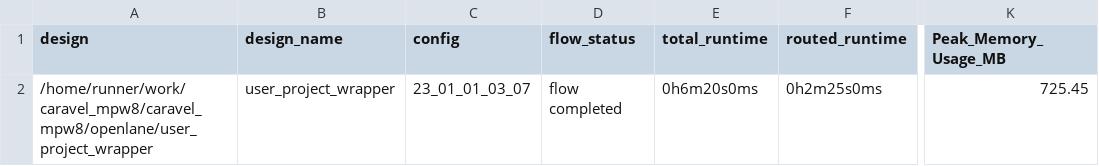
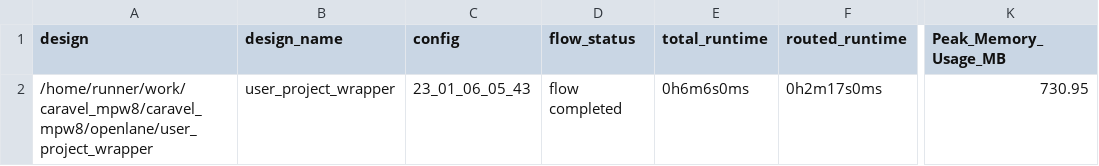
Before and after one commit to roman3017/caravel_mpw8, a CSV file: signoff/user_project_wrapper/metrics.csv, drawn as a sheet; only a part is shown, gaps mark what is left out; the diff names each change by its address in the sheet, - before the commit and + after, or states it on an @@ line.

```diff
--- a/signoff/user_project_wrapper/metrics.csv
+++ b/signoff/user_project_wrapper/metrics.csv
-C2 (config): 23_01_01_03_07
+C2 (config): 23_01_06_05_43
-E2 (total_runtime): 0h6m20s0ms
+E2 (total_runtime): 0h6m6s0ms
-F2 (routed_runtime): 0h2m25s0ms
+F2 (routed_runtime): 0h2m17s0ms
-K2 (Peak_Memory_Usage_MB): 725.45
+K2 (Peak_Memory_Usage_MB): 730.95
```
Also changed, not shown: signoff/user_proj_example/metrics.csv, 6 other files.
